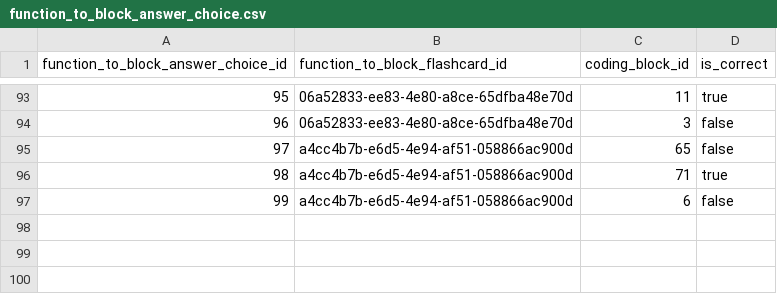
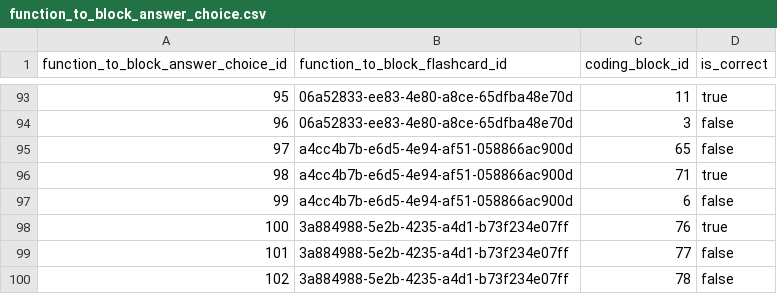
Before and after one commit to actamayev/lever-labs-server, a CSV file: src/db-seed-data/function_to_block_answer_choice.csv, drawn as a sheet; only a part is shown, gaps mark what is left out; the diff names each change by its address in the sheet, - before the commit and + after, or states it on an @@ line.

```diff
--- a/src/db-seed-data/function_to_block_answer_choice.csv
+++ b/src/db-seed-data/function_to_block_answer_choice.csv
+row 98: 100 | 3a884988-5e2b-4235-a4d1-b73f234e07ff | 76 | true
+row 99: 101 | 3a884988-5e2b-4235-a4d1-b73f234e07ff | 77 | false
+row 100: 102 | 3a884988-5e2b-4235-a4d1-b73f234e07ff | 78 | false
```
Also changed, not shown: src/db-seed-data/lesson_question_map.csv, src/db-seed-data/question.csv, 2 other files.
